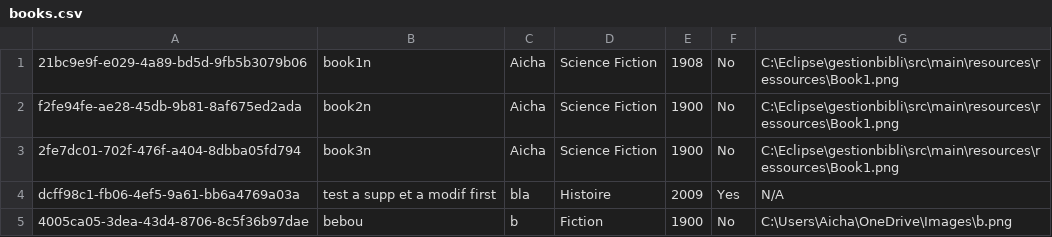
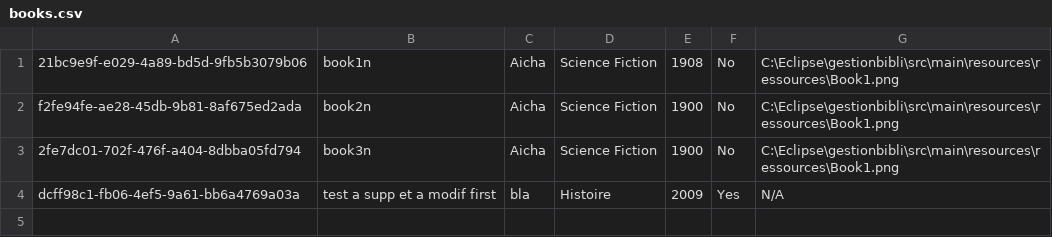
Before and after one commit to XiannaS/Gestionbibli, a CSV file: src/main/resources/ressources/books.csv, drawn as a sheet.

```diff
--- a/src/main/resources/ressources/books.csv
+++ b/src/main/resources/ressources/books.csv
@@ -4,2 +4 @@ f2fe94fe-ae28-45db-9b81-8af675ed2ada,book2n,Aicha,Science Fiction,1900,No,C:\Ecl
 dcff98c1-fb06-4ef5-9a61-bb6a4769a03a,test a supp et a modif first,bla ,Histoire,2009,Yes,N/A
-4005ca05-3dea-43d4-8706-8c5f36b97dae,bebou,b,Fiction,1900,No,C:\Users\Aicha\OneDrive\Images\b.png
```
Also changed, not shown: target/classes/ressources/books.csv, 37 other files.
